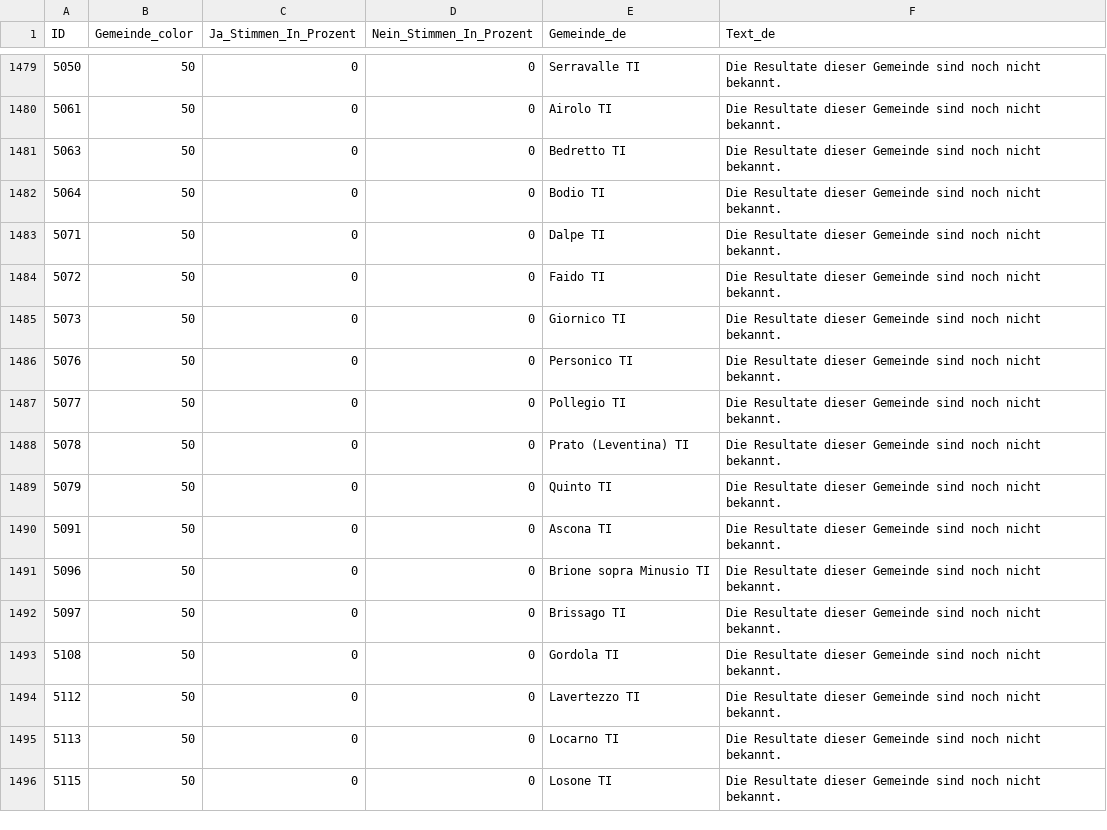
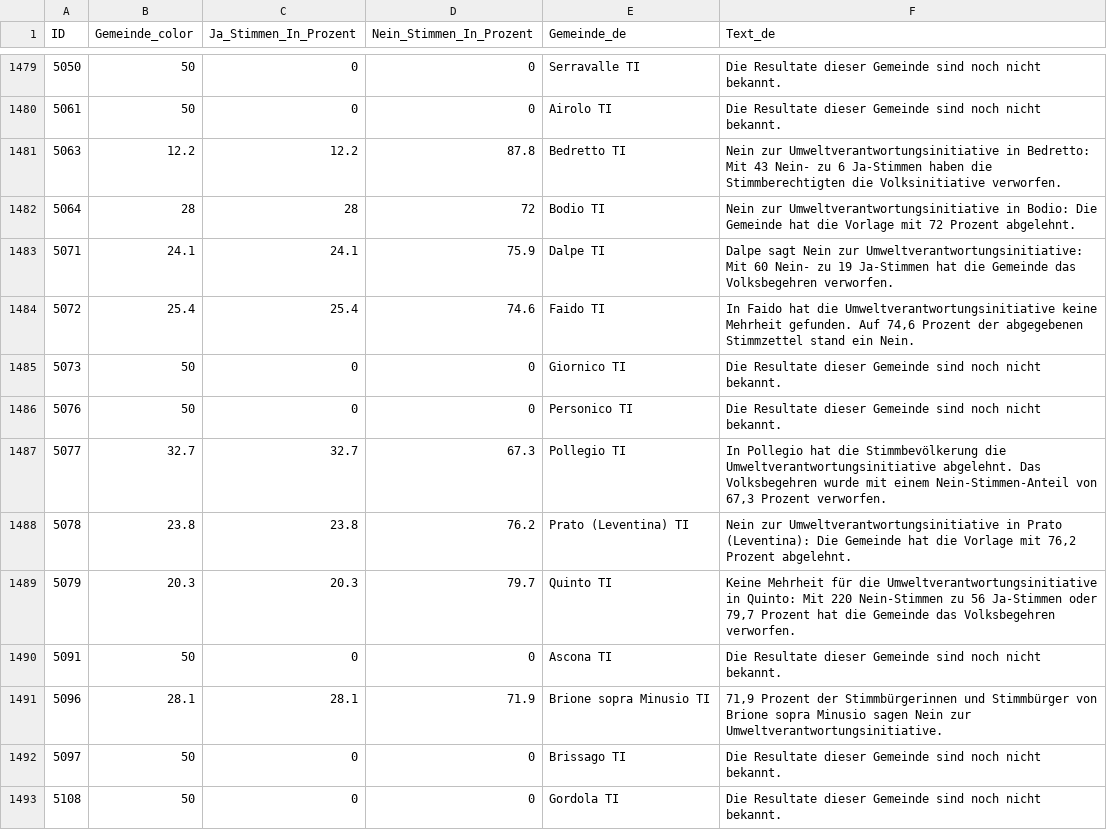
Before and after one commit to awp-finanznachrichten/lena_februar2025, a CSV file: Output_Switzerland/CH_Umweltverantwortung_dw_de.csv, drawn as a sheet; only a part is shown, gaps mark what is left out; the shorter side is filled out with more unchanged rows; the diff covers the shown part only.

```diff
--- a/Output_Switzerland/CH_Umweltverantwortung_dw_de.csv
+++ b/Output_Switzerland/CH_Umweltverantwortung_dw_de.csv
@@ -1480,13 +1480,13 @@
 5061,50,0,0,"Airolo TI","Die Resultate dieser Gemeinde sind noch nicht bekannt."
-5063,50,0,0,"Bedretto TI","Die Resultate dieser Gemeinde sind noch nicht bekannt."
-5064,50,0,0,"Bodio TI","Die Resultate dieser Gemeinde sind noch nicht bekannt."
-5071,50,0,0,"Dalpe TI","Die Resultate dieser Gemeinde sind noch nicht bekannt."
-5072,50,0,0,"Faido TI","Die Resultate dieser Gemeinde sind noch nicht bekannt."
+5063,12.2,12.2,87.8,"Bedretto TI","Nein zur Umweltverantwortungsinitiative in Bedretto: Mit 43 Nein- zu 6 Ja-Stimmen haben die Stimmberechtigten die Volksinitiative verworfen."
+5064,28,28,72,"Bodio TI","Nein zur Umweltverantwortungsinitiative in Bodio: Die Gemeinde hat die Vorlage mit 72 Prozent abgelehnt."
+5071,24.1,24.1,75.9,"Dalpe TI","Dalpe sagt Nein zur Umweltverantwortungsinitiative: Mit 60 Nein- zu 19 Ja-Stimmen hat die Gemeinde das Volksbegehren verworfen."
+5072,25.4,25.4,74.6,"Faido TI","In Faido hat die Umweltverantwortungsinitiative keine Mehrheit gefunden. Auf 74,6 Prozent der abgegebenen Stimmzettel stand ein Nein."
 5073,50,0,0,"Giornico TI","Die Resultate dieser Gemeinde sind noch nicht bekannt."
 5076,50,0,0,"Personico TI","Die Resultate dieser Gemeinde sind noch nicht bekannt."
-5077,50,0,0,"Pollegio TI","Die Resultate dieser Gemeinde sind noch nicht bekannt."
-5078,50,0,0,"Prato (Leventina) TI","Die Resultate dieser Gemeinde sind noch nicht bekannt."
-5079,50,0,0,"Quinto TI","Die Resultate dieser Gemeinde sind noch nicht bekannt."
+5077,32.7,32.7,67.3,"Pollegio TI","In Pollegio hat die Stimmbevölkerung die Umweltverantwortungsinitiative abgelehnt. Das Volksbegehren wurde mit einem Nein-Stimmen-Anteil von 67,3 Prozent verworfen."
+5078,23.8,23.8,76.2,"Prato (Leventina) TI","Nein zur Umweltverantwortungsinitiative in Prato (Leventina): Die Gemeinde hat die Vorlage mit 76,2 Prozent abgelehnt."
+5079,20.3,20.3,79.7,"Quinto TI","Keine Mehrheit für die Umweltverantwortungsinitiative in Quinto: Mit 220 Nein-Stimmen zu 56 Ja-Stimmen oder 79,7 Prozent hat die Gemeinde das Volksbegehren verworfen."
 5091,50,0,0,"Ascona TI","Die Resultate dieser Gemeinde sind noch nicht bekannt."
-5096,50,0,0,"Brione sopra Minusio TI","Die Resultate dieser Gemeinde sind noch nicht bekannt."
+5096,28.1,28.1,71.9,"Brione sopra Minusio TI","71,9 Prozent der Stimmbürgerinnen und Stimmbürger von Brione sopra Minusio sagen Nein zur Umweltverantwortungsinitiative."
 5097,50,0,0,"Brissago TI","Die Resultate dieser Gemeinde sind noch nicht bekannt."
```
Also changed, not shown: 92 edited cells elsewhere in this file, Output_Cantons/NE_CH_Umweltverantwortung_dw_fr.csv, Output_Cantons/TI_CH_Umweltverantwortung_dw_it.csv, 8 other files.
